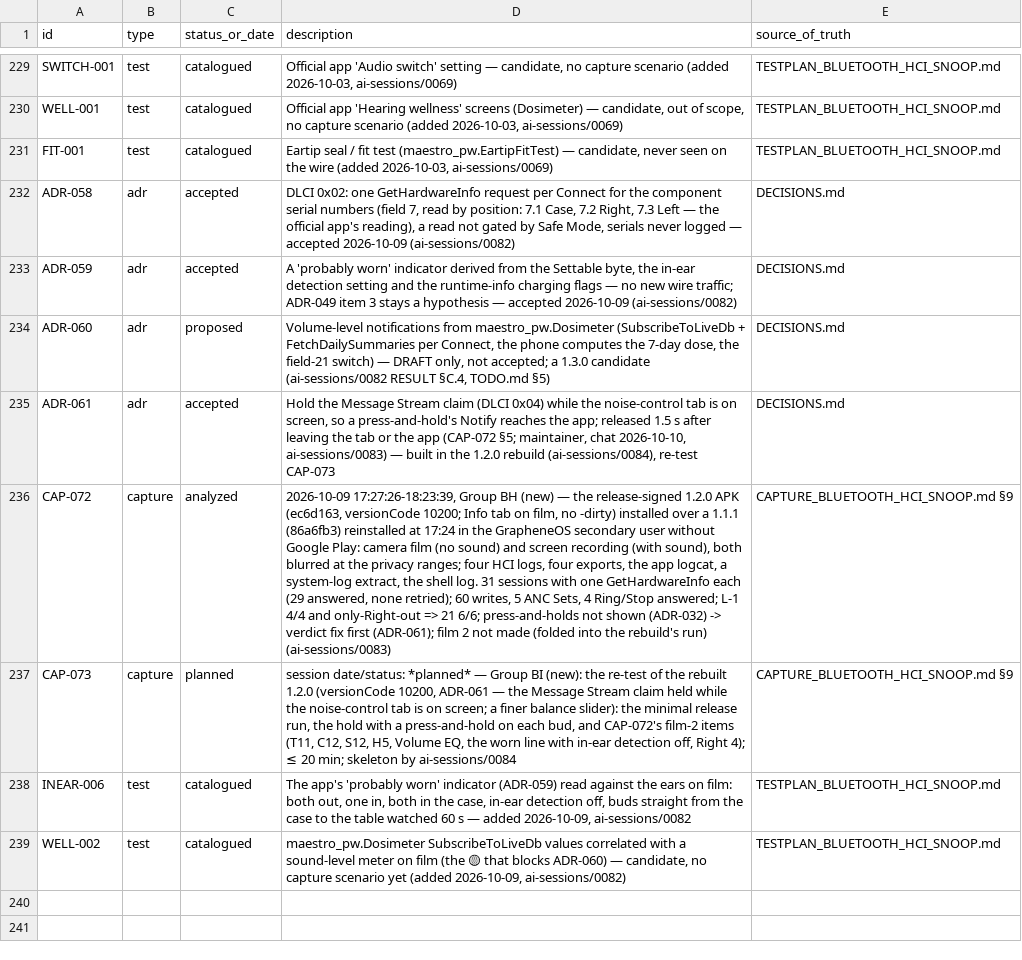
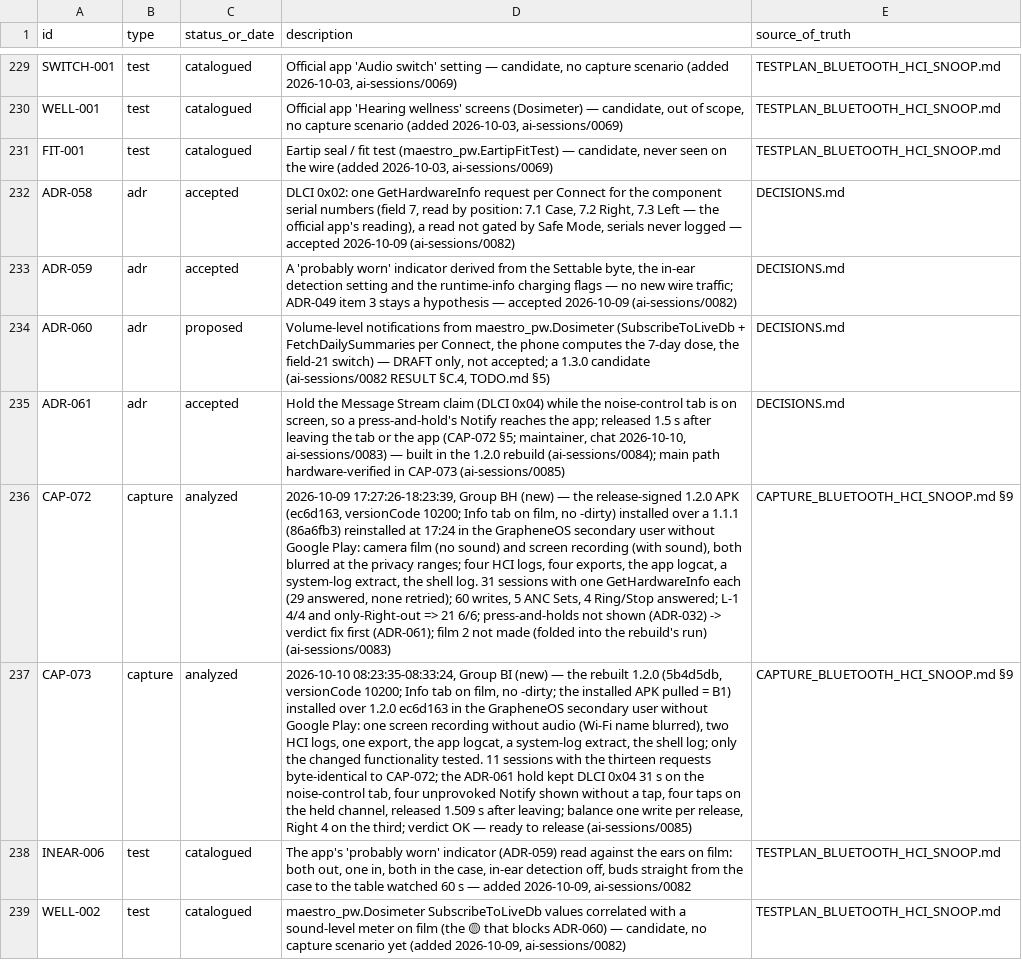
Before and after one commit to tedsluis/opencontrolpixelbudspro2, a CSV file: id_registry.csv, drawn as a sheet; only a part is shown, gaps mark what is left out; the diff names each change by its address in the sheet, - before the commit and + after, or states it on an @@ line.

```diff
--- a/id_registry.csv
+++ b/id_registry.csv
-D235 (description): …1.2.0 rebuild (ai-sessions/0084), re-test CAP-073
+D235 (description): …1.2.0 rebuild (ai-sessions/0084); main path hardware-verified in CAP-073 (ai-sessions/0085)
-C237 (status_or_date): planned
+C237 (status_or_date): analyzed
-D237 (description): session date/status: *planned* — Group BI (new): the re-test of the rebuilt 1.2.0 (versionCode 10200, ADR-061 — the Message Stream claim held while the noise-control tab is on screen; a finer balance slider): the minimal release run, the hold with a press-and-hold on each bud, and CAP-072's film-2 items (T11, C12, S12, H5, Volume EQ, the worn line with in-ear detection off, Right 4); ≤ 20 min; skeleton by ai-sessions/0084
+D237 (description): 2026-10-10 08:23:35-08:33:24, Group BI (new) — the rebuilt 1.2.0 (5b4d5db, versionCode 10200; Info tab on film, no -dirty; the installed APK pulled = B1) installed over 1.2.0 ec6d163 in the GrapheneOS secondary user without Google Play: one screen recording without audio (Wi-Fi name blurred), two HCI logs, one export, the app logcat, a system-log extract, the shell log; only the changed functionality tested. 11 sessions with the thirteen requests byte-identical to CAP-072; the ADR-061 hold kept DLCI 0x04 31 s on the noise-control tab, four unprovoked Notify shown without a tap, four taps on the held channel, released 1.509 s after leaving; balance one write per release, Right 4 on the third; verdict OK — ready to release (ai-sessions/0085)
```
Also changed, not shown: 8 other files.
